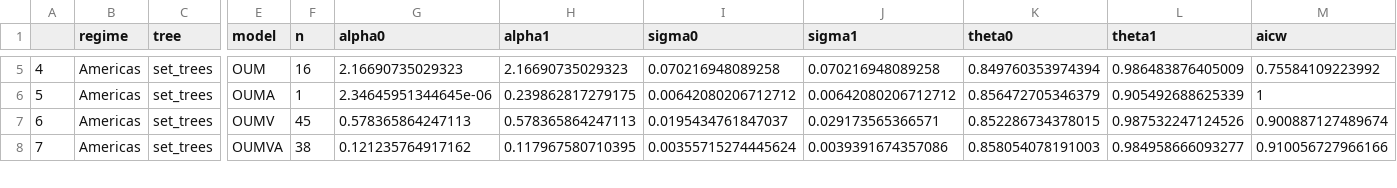
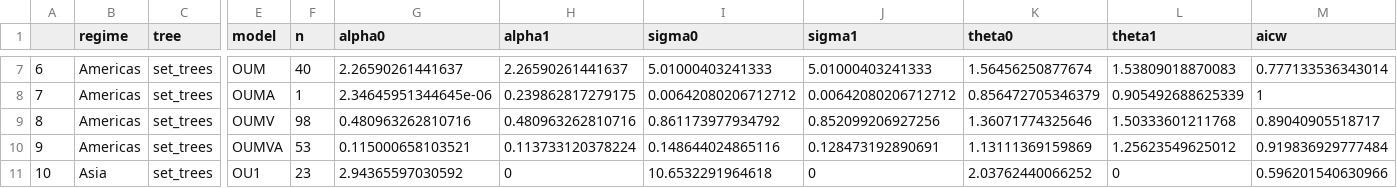
Before and after one commit to FriedaRosa/FruitsAfrica, a CSV file: New Ouwie analyses Americas and Asia/Results/OUwie_SumTab_Americas_Asia_Africa.csv, drawn as a sheet; only a part is shown, gaps mark what is left out; addresses are those after the commit; rows hold the shown columns only; the diff covers the shown part only; the diff names each change by its address in the sheet, - before the commit and + after, or states it on an @@ line.

Commit message:
Updated OUwie figures for Africa/Americas/Asia

```diff
--- a/New Ouwie analyses Americas and Asia/Results/OUwie_SumTab_Americas_Asia_Africa.csv
+++ b/New Ouwie analyses Americas and Asia/Results/OUwie_SumTab_Americas_Asia_Africa.csv
@@ column A renumbered from row 3 down @@
-F7 (n): 16
+F7 (n): 40
-G7 (alpha0): 2.16690735029323
+G7 (alpha0): 2.26590261441637
-H7 (alpha1): 2.16690735029323
+H7 (alpha1): 2.26590261441637
-I7 (sigma0): 0.070216948089258
+I7 (sigma0): 5.01000403241333
-J7 (sigma1): 0.070216948089258
+J7 (sigma1): 5.01000403241333
-K7 (theta0): 0.849760353974394
+K7 (theta0): 1.56456250877674
-L7 (theta1): 0.986483876405009
+L7 (theta1): 1.53809018870083
-M7 (aicw): 0.75584109223992
+M7 (aicw): 0.777133536343014
-F9 (n): 45
+F9 (n): 98
-G9 (alpha0): 0.578365864247113
+G9 (alpha0): 0.480963262810716
-H9 (alpha1): 0.578365864247113
+H9 (alpha1): 0.480963262810716
-I9 (sigma0): 0.0195434761847037
+I9 (sigma0): 0.861173977934792
-J9 (sigma1): 0.029173565366571
+J9 (sigma1): 0.852099206927256
-K9 (theta0): 0.852286734378015
+K9 (theta0): 1.36071774325646
-L9 (theta1): 0.987532247124526
+L9 (theta1): 1.50333601211768
-M9 (aicw): 0.900887127489674
+M9 (aicw): 0.89040905518717
-F10 (n): 38
+F10 (n): 53
-G10 (alpha0): 0.121235764917162
+G10 (alpha0): 0.115000658103521
-H10 (alpha1): 0.117967580710395
+H10 (alpha1): 0.113733120378224
-I10 (sigma0): 0.00355715274445624
+I10 (sigma0): 0.148644024865116
-J10 (sigma1): 0.0039391674357086
+J10 (sigma1): 0.128473192890691
-K10 (theta0): 0.858054078191003
+K10 (theta0): 1.13111369159869
-L10 (theta1): 0.984958666093277
+L10 (theta1): 1.25623549625012
-M10 (aicw): 0.910056727966166
+M10 (aicw): 0.919836929777484
+row 11: 10 | Asia | set_trees | OU1 | 23 | 2.94365597030592 | 0 | 10.6532291964618 | 0 | 2.03762440066252 | 0 | 0.596201540630966
```
Also changed, not shown: 2 added rows and 56 edited cells elsewhere in this file, 13 other files.
